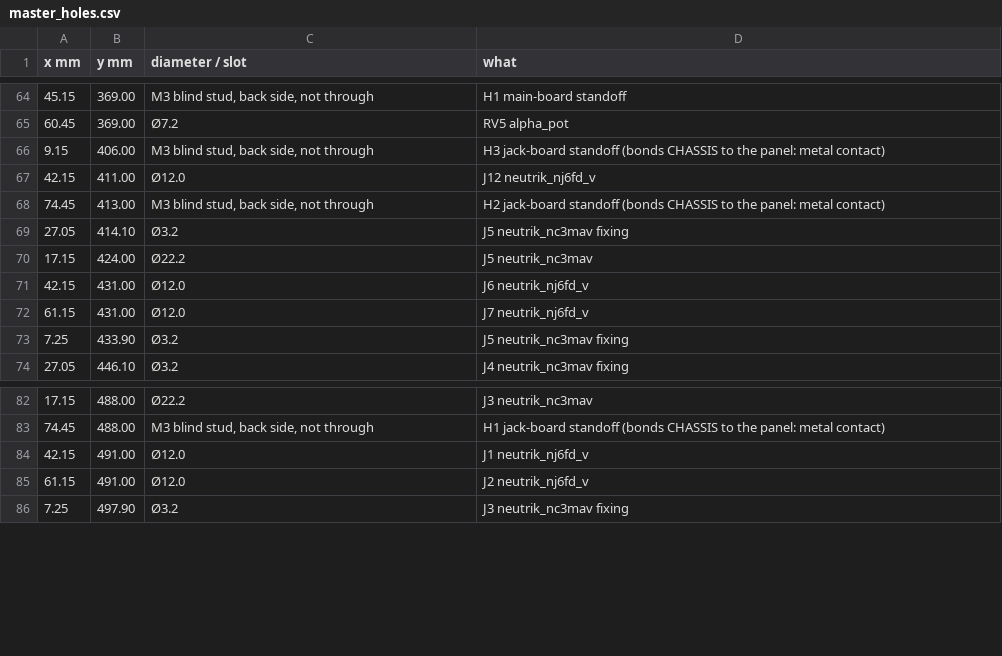
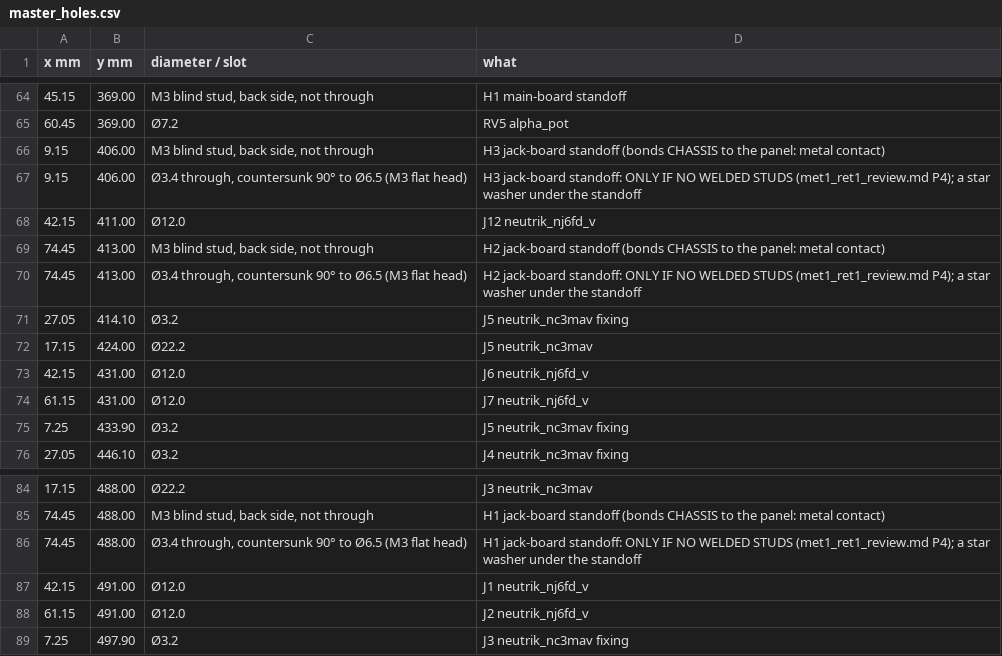
Before and after one commit to cozycactus/goa-console, a CSV file: panels/master_holes.csv, drawn as a sheet; only a part is shown, gaps mark what is left out; the diff names each change by its address in the sheet, - before the commit and + after, or states it on an @@ line.

```diff
--- a/panels/master_holes.csv
+++ b/panels/master_holes.csv
+row 67: 9.15 | 406.00 | Ø3.4 through, countersunk 90° to Ø6.5 (M3 flat head) | H3 jack-board standoff: ONLY IF NO WELDED STUDS (met1_ret1_review.md P4); a star washer under the standoff
+row 70: 74.45 | 413.00 | Ø3.4 through, countersunk 90° to Ø6.5 (M3 flat head) | H2 jack-board standoff: ONLY IF NO WELDED STUDS (met1_ret1_review.md P4); a star washer under the standoff
+row 86: 74.45 | 488.00 | Ø3.4 through, countersunk 90° to Ø6.5 (M3 flat head) | H1 jack-board standoff: ONLY IF NO WELDED STUDS (met1_ret1_review.md P4); a star washer under the standoff
```
Also changed, not shown: panels/group_holes.csv, panels/strip_holes.csv, 9 other files.
